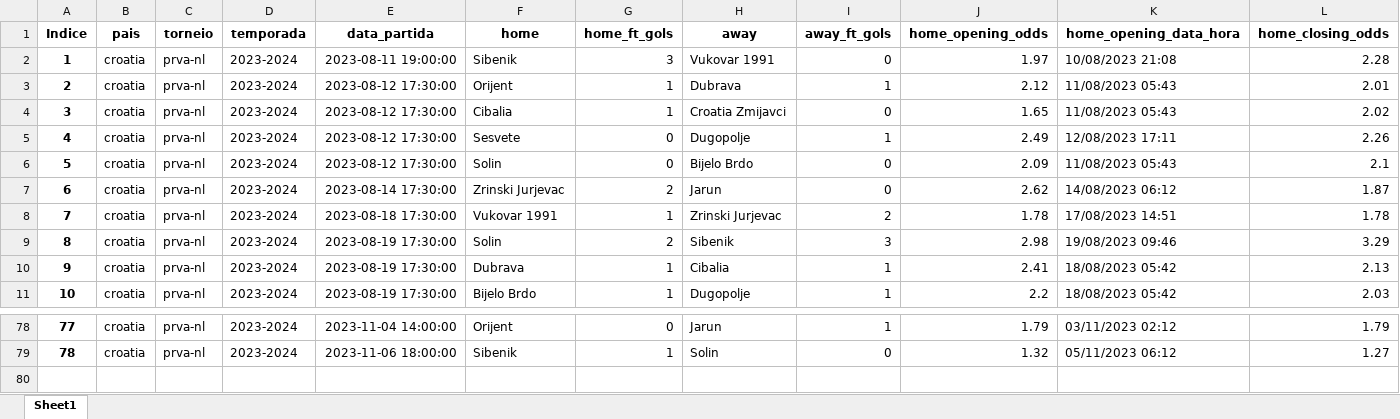
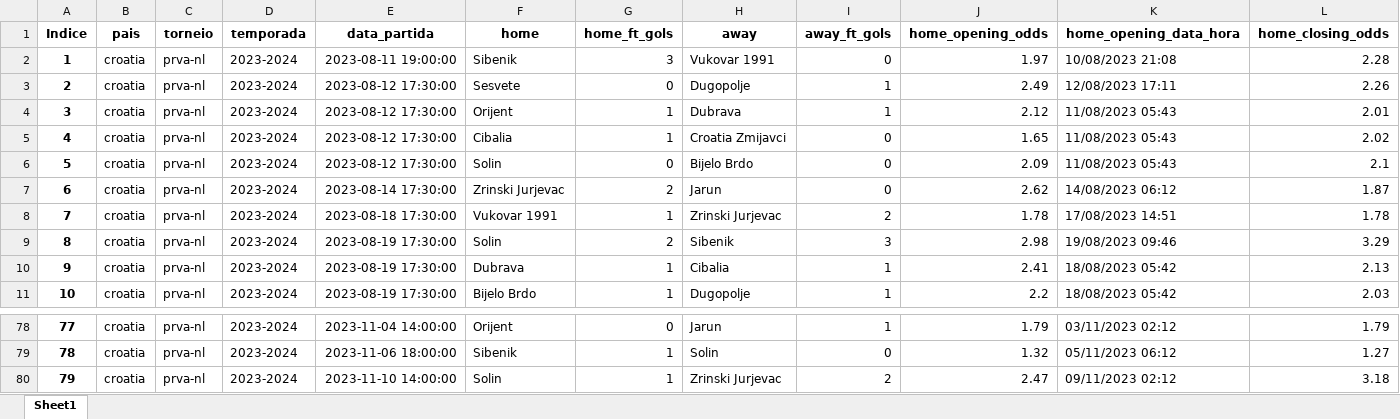
Before and after one commit to tarciziojrdf/poco, an Excel workbook: 2023/croatia_prva-nl_2023-2024.xlsx, sheet Sheet1, drawn as a sheet; only a part is shown, gaps mark what is left out; values as stored, in another font and other column widths than the file's, no borders; addresses are those after the commit; rows hold the shown columns only; the diff names each change by its address in the sheet, - before the commit and + after, or states it on an @@ line.

```diff
--- a/2023/croatia_prva-nl_2023-2024.xlsx (sheet Sheet1)
+++ b/2023/croatia_prva-nl_2023-2024.xlsx (sheet Sheet1)
@@ row 5 moved to row 3: 2 @@
@@ column A (Indice) renumbered between rows 4 and 5 @@
+row 80: 79 | croatia | prva-nl | 2023-2024 | 2023-11-10 14:00:00 | Solin | 1 | Zrinski Jurjevac | 2 | 2.47 | 09/11/2023 02:12 | 3.18
```
Also changed, not shown: 2023/bulgaria_vtora-liga_2023-2024.xlsx, 2023/iran_persian-gulf-pro-league_2023-2024.xlsx, 4 other files.
